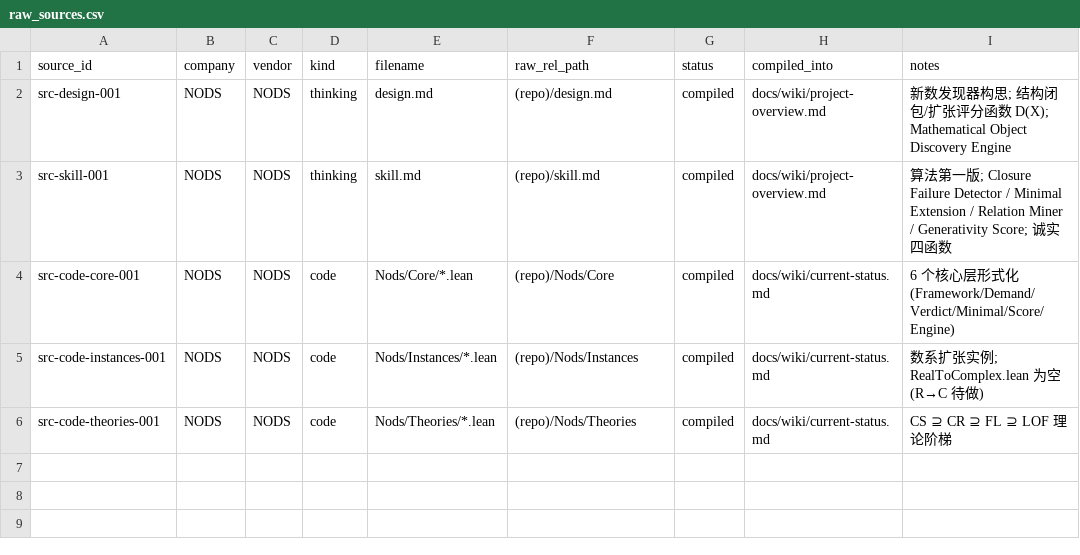
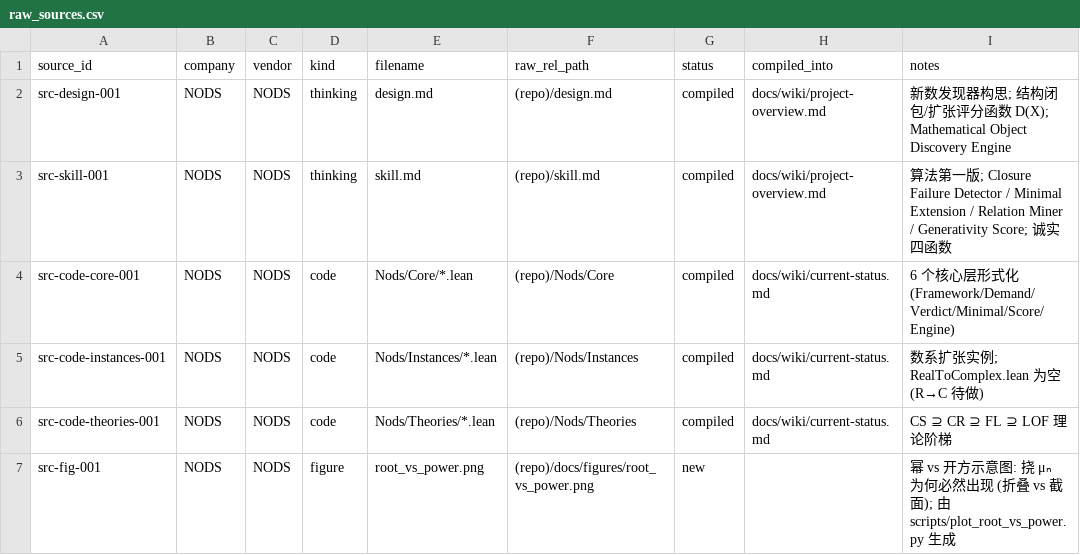
Before and after one commit to logos-42/NODS, a CSV file: manifests/raw_sources.csv, drawn as a sheet.

```diff
--- a/manifests/raw_sources.csv
+++ b/manifests/raw_sources.csv
@@ -6 +6,2 @@ src-code-instances-001,NODS,NODS,code,Nods/Instances/*.lean,(repo)/Nods/Instance
 src-code-theories-001,NODS,NODS,code,Nods/Theories/*.lean,(repo)/Nods/Theories,compiled,docs/wiki/current-status.md,CS ⊇ CR ⊇ FL ⊇ LOF 理论阶梯
+src-fig-001,NODS,NODS,figure,root_vs_power.png,(repo)/docs/figures/root_vs_power.png,new,,幂 vs 开方示意图: 挠 μₙ 为何必然出现 (折叠 vs 截面); 由 scripts/plot_root_vs_power.py 生成
```
Also changed, not shown: 3 other files.
